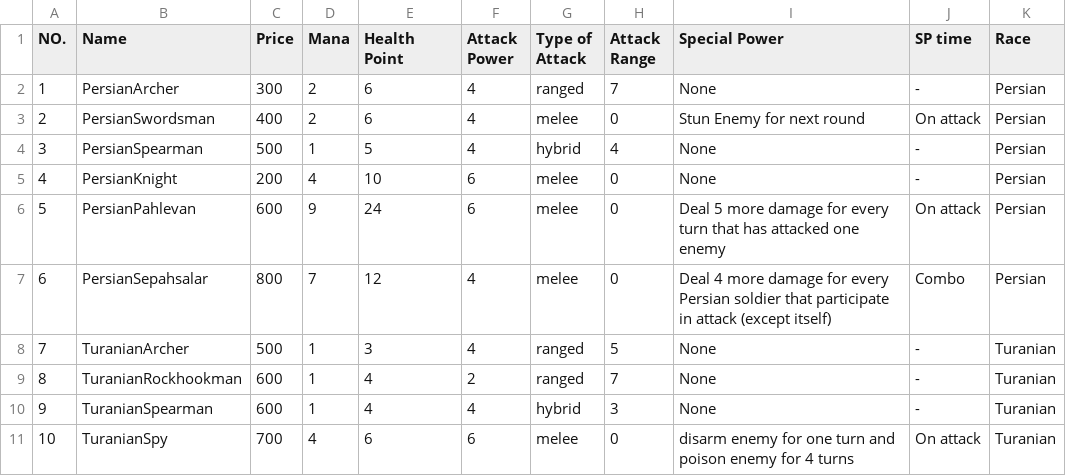
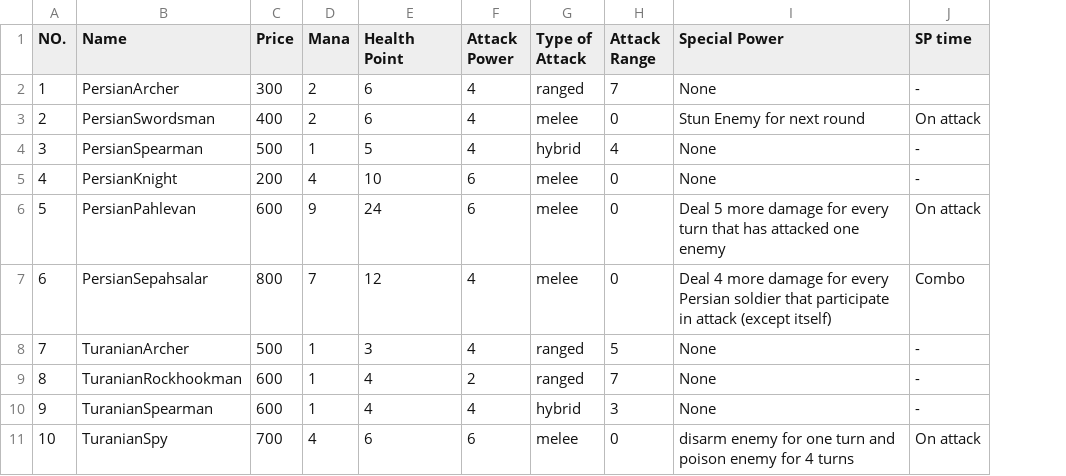
Before and after one commit to aps2019project/project-1, a CSV file: Files/Minions.csv, drawn as a sheet; only a part is shown; the diff names each change by its address in the sheet, - before the commit and + after, or states it on an @@ line.

Commit message:
CustomCardHandler updated (getMinionAndHero and getSpell added)

```diff
--- a/Files/Minions.csv
+++ b/Files/Minions.csv
-column K (Race), rows 2-11: Persian | Persian | Persian | Persian | Persian | Persian | Turanian | Turanian | Turanian | Turanian
```
Also changed, not shown: 3 other files.
